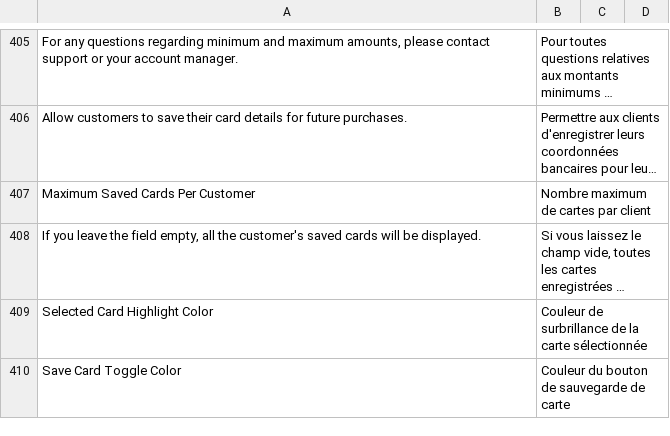
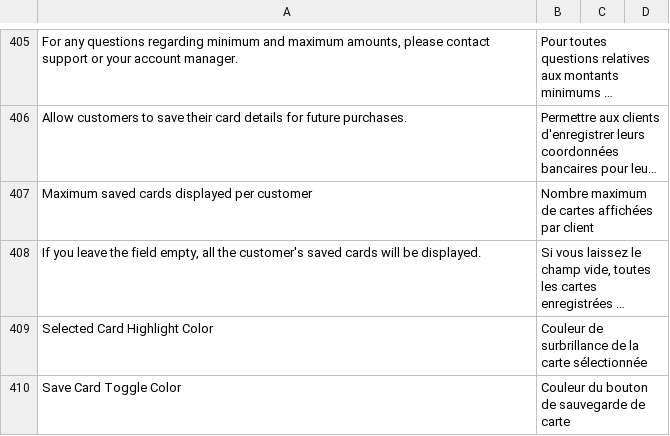
Before and after one commit to 5mehulhelp5/hipay-fullservice-sdk-magento2, a CSV file: i18n/fr_FR.csv, drawn as a sheet; only a part is shown, gaps mark what is left out; long unchanged cells end in …; removed rows and columns are numbered as before the commit, all else as after; the diff names each change by its address in the sheet, - before the commit and + after, or states it on an @@ line.

```diff
--- a/i18n/fr_FR.csv
+++ b/i18n/fr_FR.csv
-row 407: Maximum Saved Cards Per Customer | Nombre maximum de cartes par client
+row 407: Maximum saved cards displayed per customer | Nombre maximum de cartes affichées par client
```
Also changed, not shown: i18n/en_US.csv, i18n/it_IT.csv, 3 other files.
